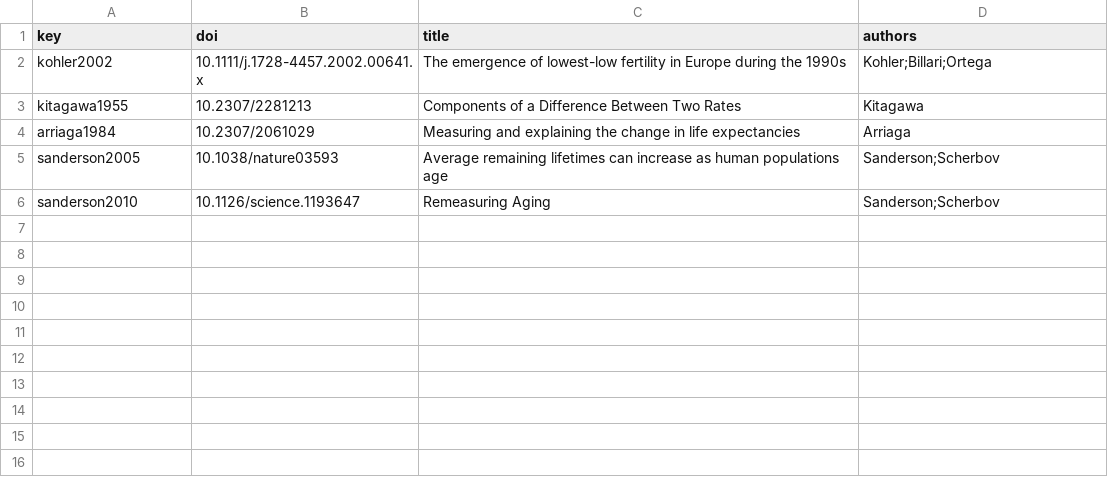
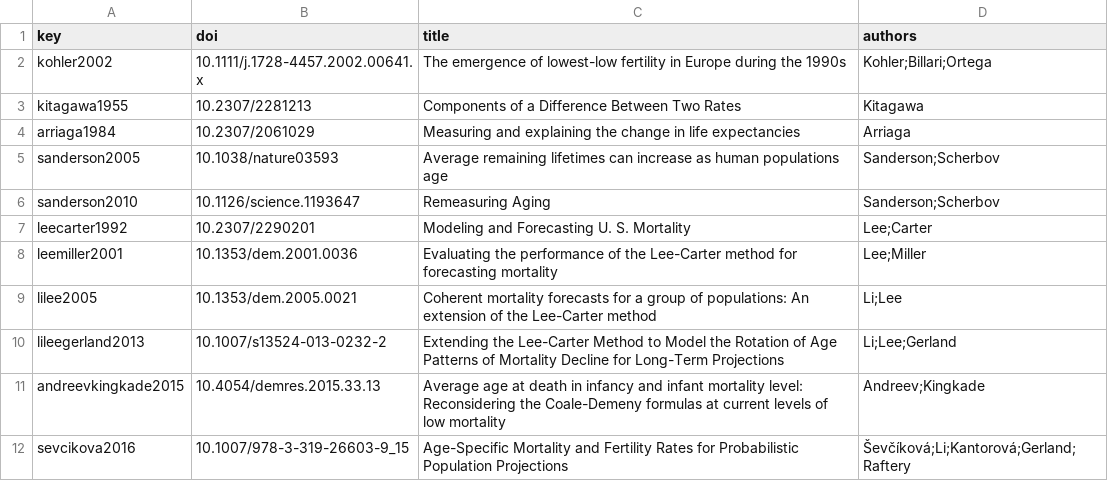
Before and after one commit to georgehadji/Demographics, a CSV file: data/bibliography/references.csv, drawn as a sheet.

Commit message:
Bibliography: add the mortality-method references used by mortality.py
Lee and Carter 1992, Lee and Miller 2001, Li and Lee 2005, Li, Lee and Gerland 2013, Andreev and Kingkade 2015, Sevcikova et al. 2016. Each DOI was found through the Crossref API and verified by grpop-bib.

```diff
--- a/data/bibliography/references.csv
+++ b/data/bibliography/references.csv
@@ -6 +6,7 @@ sanderson2005,10.1038/nature03593,Average remaining lifetimes can increase as hu
 sanderson2010,10.1126/science.1193647,Remeasuring Aging,Sanderson;Scherbov
+leecarter1992,10.2307/2290201,Modeling and Forecasting U. S. Mortality,Lee;Carter
+leemiller2001,10.1353/dem.2001.0036,Evaluating the performance of the Lee-Carter method for forecasting mortality,Lee;Miller
+lilee2005,10.1353/dem.2005.0021,Coherent mortality forecasts for a group of populations: An extension of the Lee-Carter method,Li;Lee
+lileegerland2013,10.1007/s13524-013-0232-2,Extending the Lee-Carter Method to Model the Rotation of Age Patterns of Mortality Decline for Long-Term Projections,Li;Lee;Gerland
+andreevkingkade2015,10.4054/demres.2015.33.13,Average age at death in infancy and infant mortality level: Reconsidering the Coale-Demeny formulas at current levels of low mortality,Andreev;Kingkade
+sevcikova2016,10.1007/978-3-319-26603-9_15,Age-Specific Mortality and Fertility Rates for Probabilistic Population Projections,Ševčíková;Li;Kantorová;Gerland;Raftery
```
